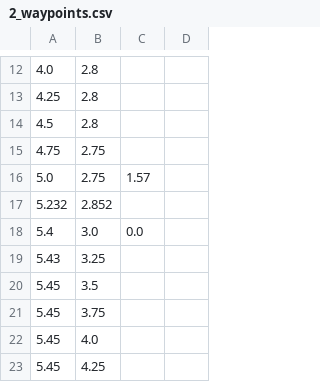
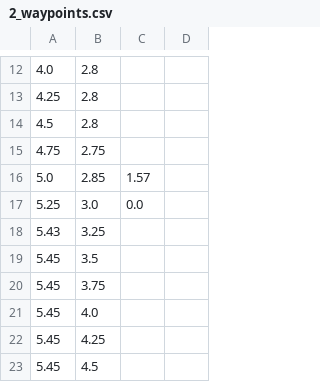
Before and after one commit to RoboPro2026/gakurobo2026_r1, a CSV file: data/2_waypoints.csv, drawn as a sheet; only a part is shown, gaps mark what is left out; the shorter side is filled out with more unchanged rows.

Commit message:
update

```diff
--- a/data/2_waypoints.csv
+++ b/data/2_waypoints.csv
@@ -15,5 +15,4 @@
 4.75,2.75,,
-5.0,2.75,1.57,
-5.232,2.852,,
-5.4,3.0,0.0,
+5.0,2.85,1.57,
+5.25,3.0,0.0,
 5.43,3.25,,
```
